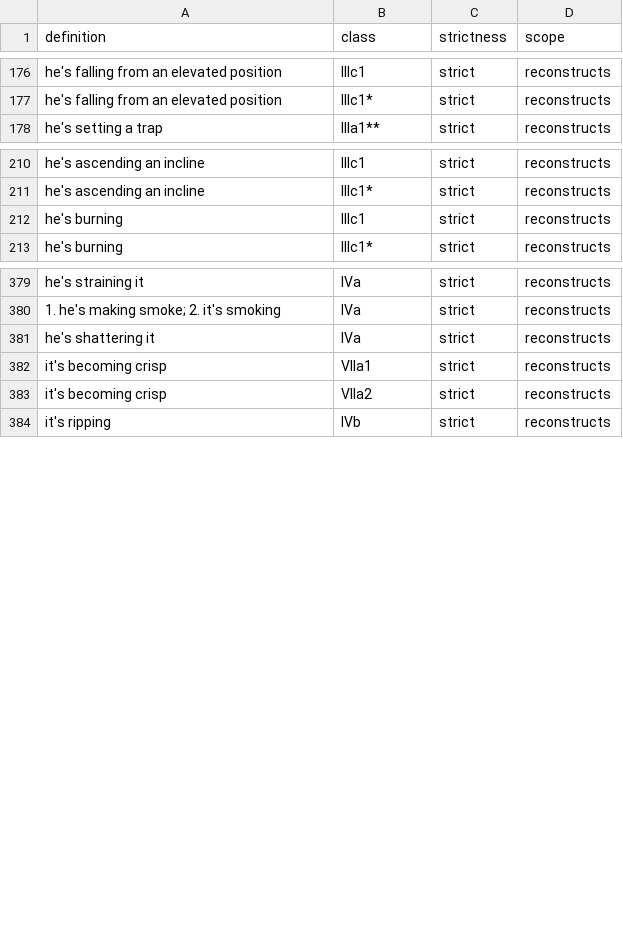
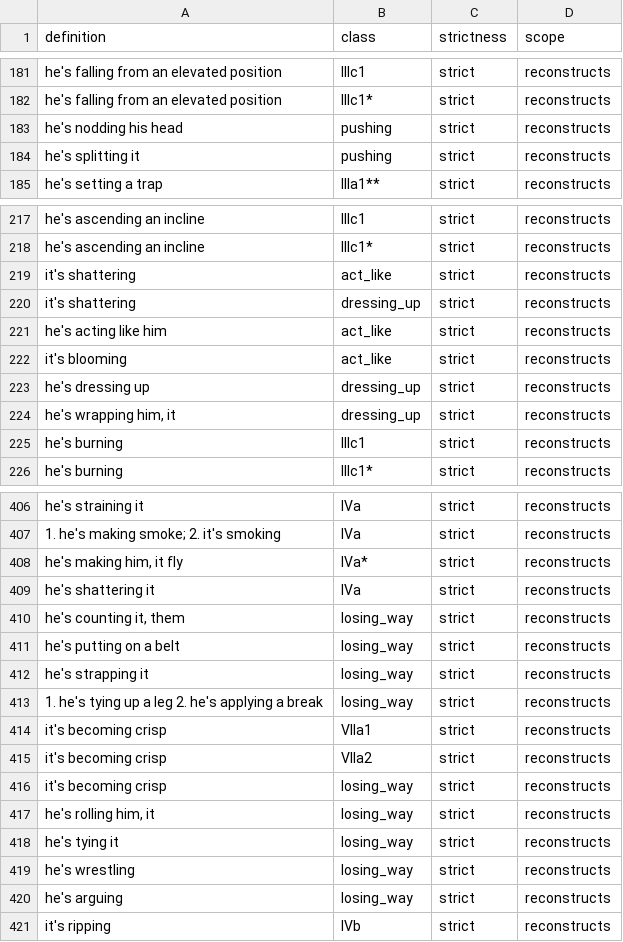
Before and after one commit to CharlieMcVicker/king-recreation, a CSV file: artifacts/data/matches_validated.csv, drawn as a sheet; only a part is shown, gaps mark what is left out; the diff covers the shown part only; the diff names each change by its address in the sheet, - before the commit and + after, or states it on an @@ line.

```diff
--- a/artifacts/data/matches_validated.csv
+++ b/artifacts/data/matches_validated.csv
+row 183: he's nodding his head | pushing | strict | reconstructs
+row 184: he's splitting it | pushing | strict | reconstructs
+row 219: it's shattering | act_like | strict | reconstructs
+row 220: it's shattering | dressing_up | strict | reconstructs
+row 221: he's acting like him | act_like | strict | reconstructs
+row 222: it's blooming | act_like | strict | reconstructs
+row 223: he's dressing up | dressing_up | strict | reconstructs
+row 224: he's wrapping him, it | dressing_up | strict | reconstructs
+row 408: he's making him, it fly | IVa* | strict | reconstructs
+row 410: he's counting it, them | losing_way | strict | reconstructs
+row 411: he's putting on a belt | losing_way | strict | reconstructs
+row 412: he's strapping it | losing_way | strict | reconstructs
+row 413: 1. he's tying up a leg 2. he's applying a break | losing_way | strict | reconstructs
+row 416: it's becoming crisp | losing_way | strict | reconstructs
+row 417: he's rolling him, it | losing_way | strict | reconstructs
+row 418: he's tying it | losing_way | strict | reconstructs
+row 419: he's wrestling | losing_way | strict | reconstructs
+row 420: he's arguing | losing_way | strict | reconstructs
```
Also changed, not shown: 27 added rows elsewhere in this file, artifacts/reports/class_match_counts.csv, artifacts/reports/class_near_misses.csv, 14 other files.
